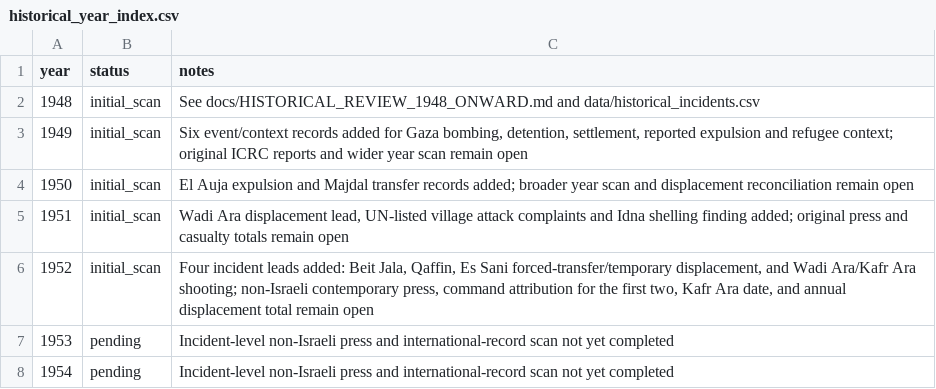
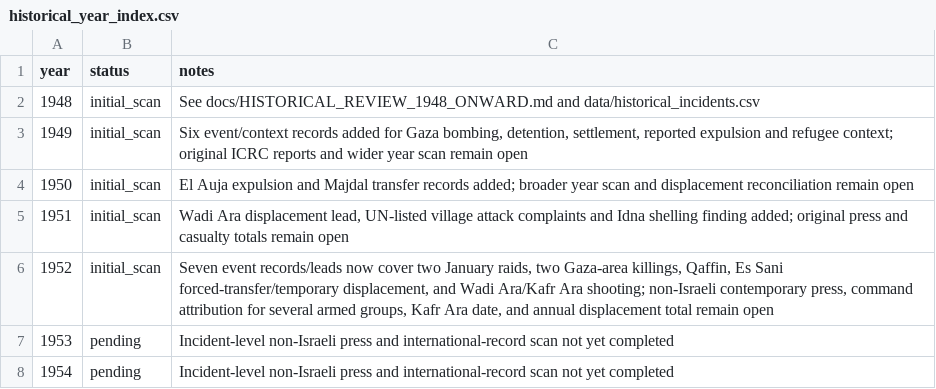
Before and after one commit to pskeffington/war_crimes_palestine_compiler, a CSV file: data/historical_year_index.csv, drawn as a sheet; only a part is shown.

Commit message:
Expand 1952 Gaza incident review

```diff
--- a/data/historical_year_index.csv
+++ b/data/historical_year_index.csv
@@ -5,3 +5,3 @@ year,status,notes
 1951,initial_scan,"Wadi Ara displacement lead, UN-listed village attack complaints and Idna shelling finding added; original press and casualty totals remain open"
-1952,initial_scan,"Four incident leads added: Beit Jala, Qaffin, Es Sani forced-transfer/temporary displacement, and Wadi Ara/Kafr Ara shooting; non-Israeli contemporary press, command attribution for the first two, Kafr Ara date, and annual displacement total remain open"
+1952,initial_scan,"Seven event records/leads now cover two January raids, two Gaza-area killings, Qaffin, Es Sani forced-transfer/temporary displacement, and Wadi Ara/Kafr Ara shooting; non-Israeli contemporary press, command attribution for several armed groups, Kafr Ara date, and annual displacement total remain open"
 1953,pending,"Incident-level non-Israeli press and international-record scan not yet completed"
```
